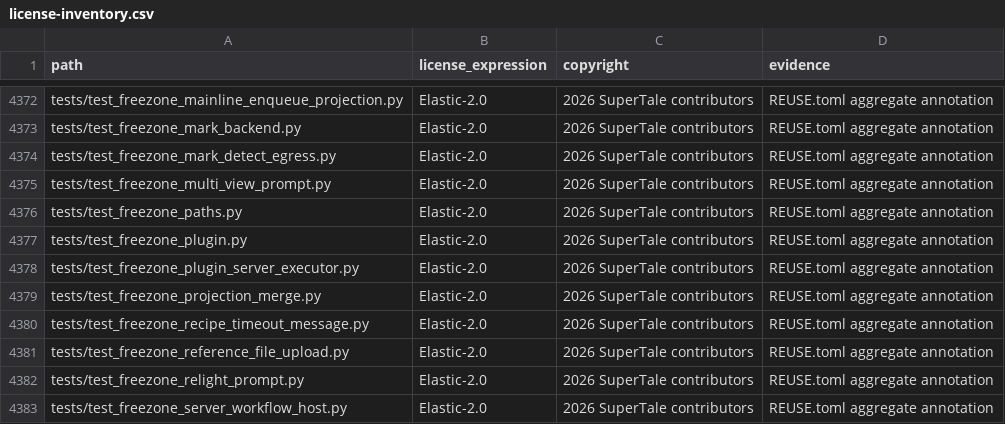
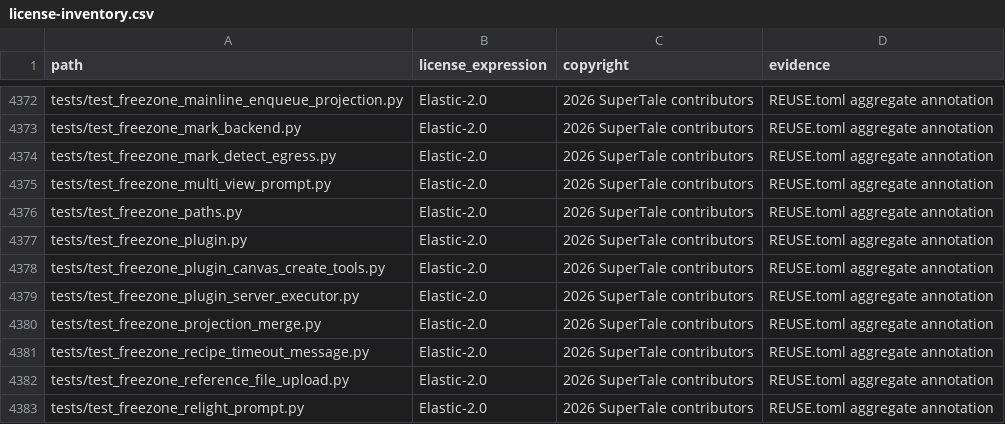
Before and after one commit to dramaclaw/dramaclaw, a CSV file: license-inventory.csv, drawn as a sheet; only a part is shown, gaps mark what is left out; the shorter side is filled out with more unchanged rows.

```diff
--- a/license-inventory.csv
+++ b/license-inventory.csv
@@ -4377,2 +4377,3 @@ tests/test_freezone_paths.py,Elastic-2.0,2026 SuperTale contributors,REUSE.toml
 tests/test_freezone_plugin.py,Elastic-2.0,2026 SuperTale contributors,REUSE.toml aggregate annotation
+tests/test_freezone_plugin_canvas_create_tools.py,Elastic-2.0,2026 SuperTale contributors,REUSE.toml aggregate annotation
 tests/test_freezone_plugin_server_executor.py,Elastic-2.0,2026 SuperTale contributors,REUSE.toml aggregate annotation
```
